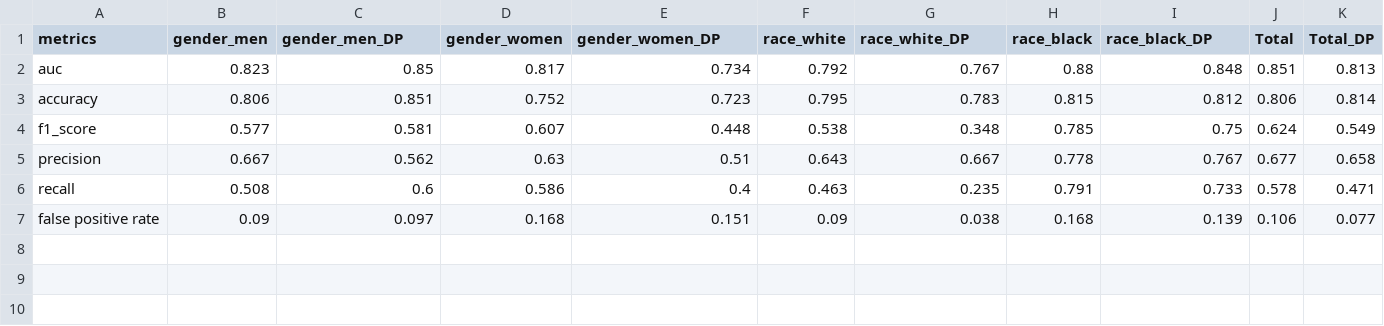
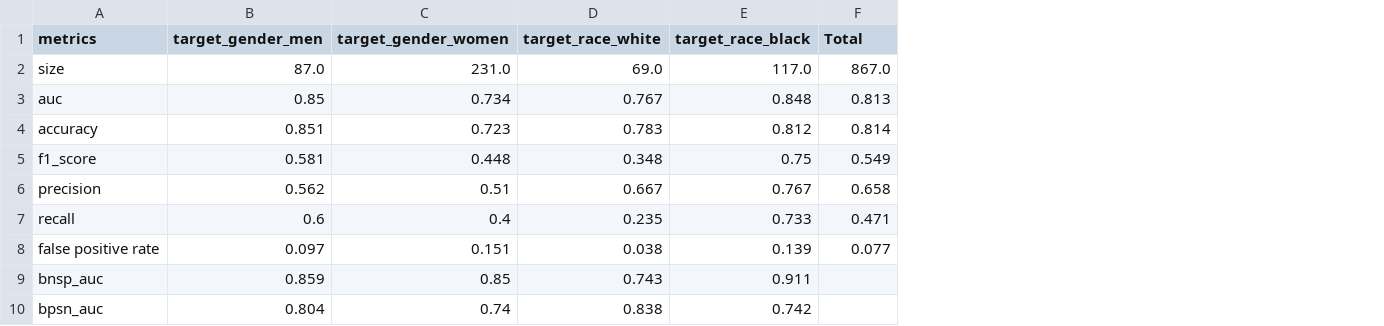
Before and after one commit to khairulislam/DP-on-NLP-Bias, a CSV file: results/ucberkeley/run 1/distilbert-base-uncased/epsilon 3.0/overall_results.csv, drawn as a sheet; removed rows and columns are numbered as before the commit, all else as after; the diff names each change by its address in the sheet, - before the commit and + after, or states it on an @@ line.

Commit message:
Add distilbert results for ucberkeley (#22)

```diff
--- a/results/ucberkeley/run 1/distilbert-base-uncased/epsilon 3.0/overall_results.csv
+++ b/results/ucberkeley/run 1/distilbert-base-uncased/epsilon 3.0/overall_results.csv
-column B (gender_men), rows 2-7: 0.823 | 0.806 | 0.577 | 0.667 | 0.508 | 0.09
-column D (gender_women), rows 2-7: 0.817 | 0.752 | 0.607 | 0.63 | 0.586 | 0.168
-column F (race_white), rows 2-7: 0.792 | 0.795 | 0.538 | 0.643 | 0.463 | 0.09
-column H (race_black), rows 2-7: 0.88 | 0.815 | 0.785 | 0.778 | 0.791 | 0.168
-column J (Total), rows 2-7: 0.851 | 0.806 | 0.624 | 0.677 | 0.578 | 0.106
-B1: gender_men_DP
+B1: target_gender_men
-C1: gender_women_DP
+C1: target_gender_women
-D1: race_white_DP
+D1: target_race_white
-E1: race_black_DP
+E1: target_race_black
-F1: Total_DP
+F1: Total
+row 2: size | 87.0 | 231.0 | 69.0 | 117.0 | 867.0
+row 9: bnsp_auc | 0.859 | 0.85 | 0.743 | 0.911
+row 10: bpsn_auc | 0.804 | 0.74 | 0.838 | 0.742
```
Also changed, not shown: results/ucberkeley/run 1/distilbert-base-uncased/epsilon 6.0/overall_results.csv, results/ucberkeley/run 1/distilbert-base-uncased/epsilon 9.0/overall_results.csv, 48 other files.
